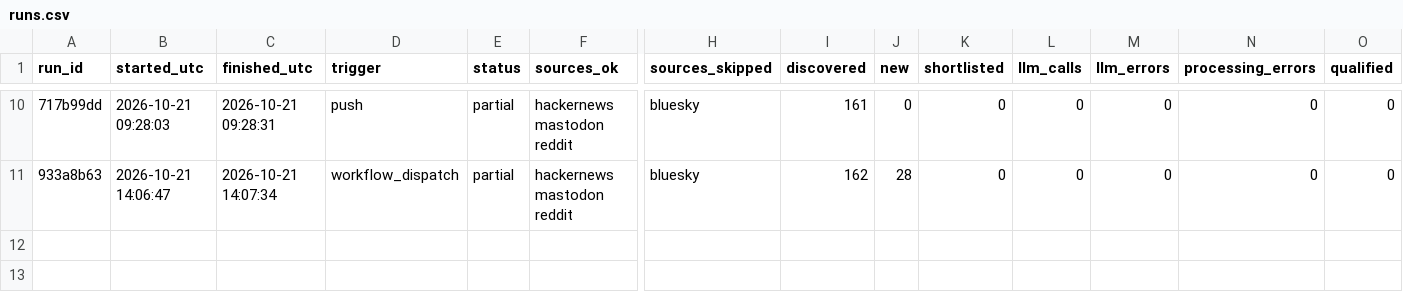
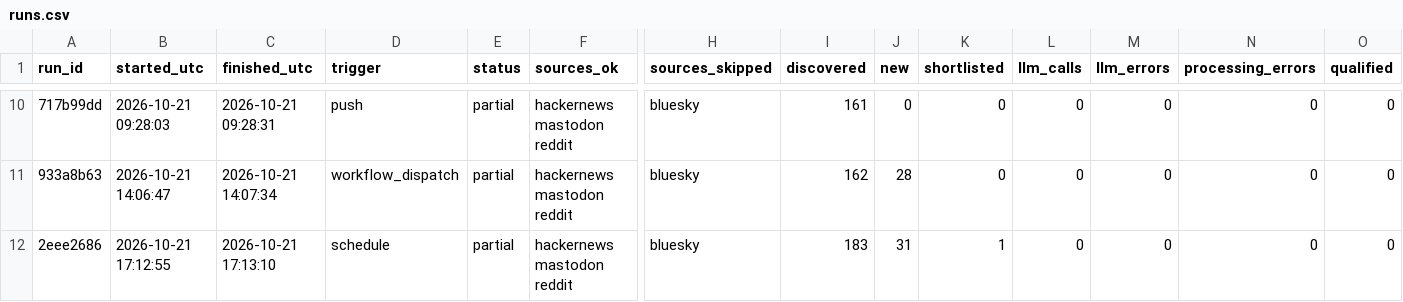
Before and after one commit to dannygrowthmarketing/ticmint-internet-listener, a CSV file: data/runs.csv, drawn as a sheet; only a part is shown, gaps mark what is left out; rows hold the shown columns only; the diff names each change by its address in the sheet, - before the commit and + after, or states it on an @@ line.

```diff
--- a/data/runs.csv
+++ b/data/runs.csv
+row 12: 2eee2686 | 2026-10-21 17:12:55 | 2026-10-21 17:13:10 | schedule | partial | hackernews mastodon reddit | bluesky | 183 | 31 | 1 | 0 | 0 | 0 | 0
```
Also changed, not shown: 2 other files.
